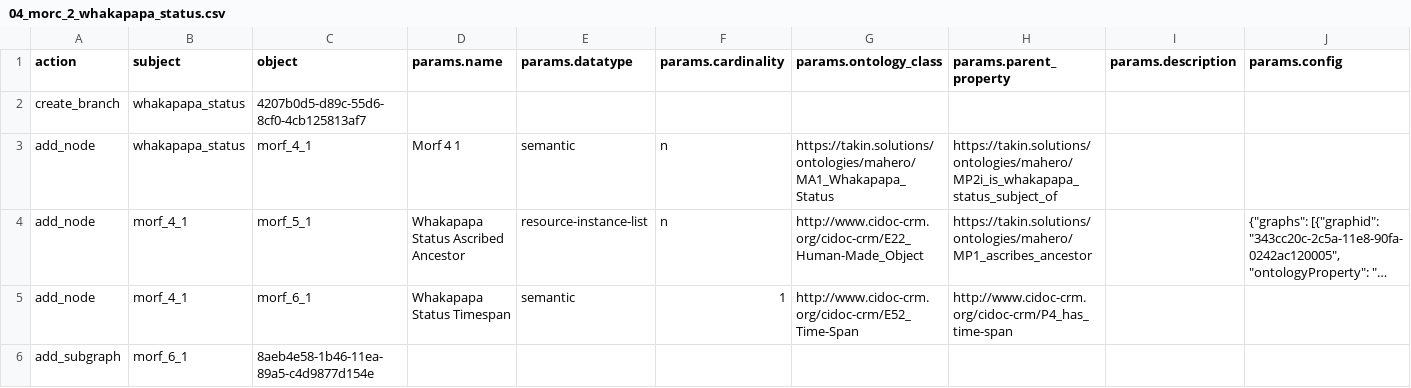
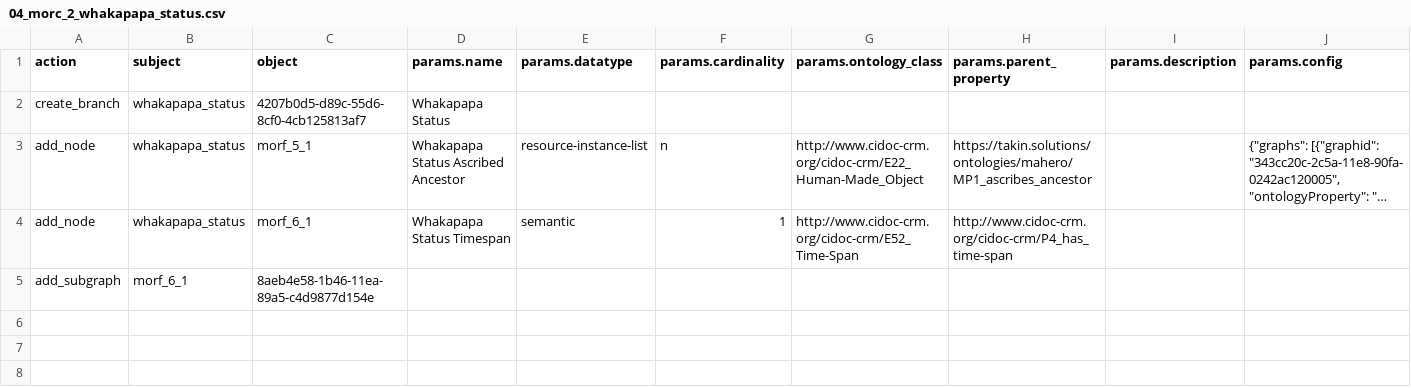
Before and after one commit to flaxandteal/ich, a CSV file: 04_morc_2_whakapapa_status.csv, drawn as a sheet; only a part is shown; long unchanged cells end in …; removed rows and columns are numbered as before the commit, all else as after; rows hold the shown columns only; the diff names each change by its address in the sheet, - before the commit and + after, or states it on an @@ line.

```diff
--- a/04_morc_2_whakapapa_status.csv
+++ b/04_morc_2_whakapapa_status.csv
-D2 (params.name): (empty)
+D2 (params.name): Whakapapa Status
-row 3: add_node | whakapapa_status | morf_4_1 | Morf 4 1 | semantic | n | https://takin.solutions/ontologies/mahero/MA1_Whakapapa_Status | https://takin.solutions/ontologies/mahero/MP2i_is_whakapapa_status_subject_of
-B3:B4 (subject): morf_4_1
+B3:B4 (subject): whakapapa_status
```
Also changed, not shown: 05_srdf_386_family_status_relative.csv, 06_morc_6_promissory_status.csv, 14 other files.
